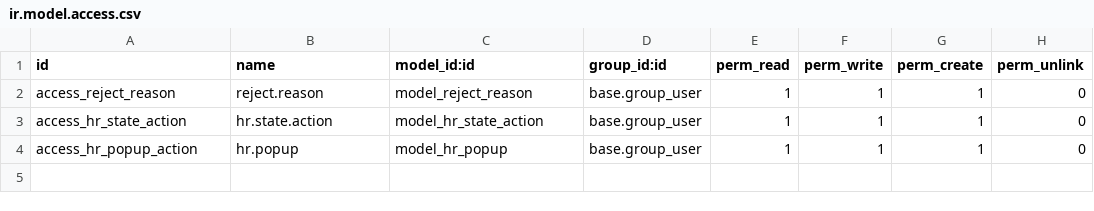
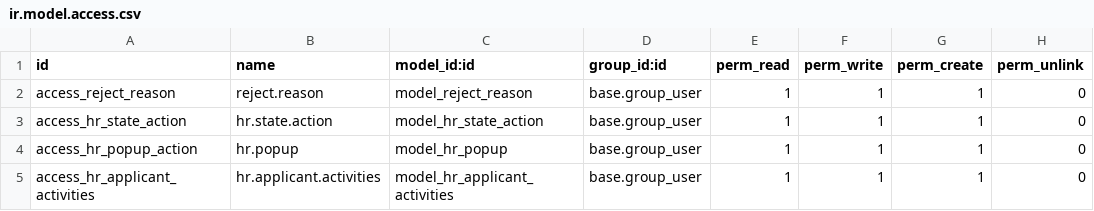
Before and after one commit to ngnamuit/odoo_project, a CSV file: candex_hr/security/ir.model.access.csv, drawn as a sheet.

```diff
--- a/candex_hr/security/ir.model.access.csv
+++ b/candex_hr/security/ir.model.access.csv
@@ -4 +4,2 @@ access_hr_state_action,hr.state.action,model_hr_state_action,base.group_user,1,1
 access_hr_popup_action,hr.popup,model_hr_popup,base.group_user,1,1,1,0
+access_hr_applicant_activities,hr.applicant.activities,model_hr_applicant_activities,base.group_user,1,1,1,0
```
Also changed, not shown: 5 other files.
